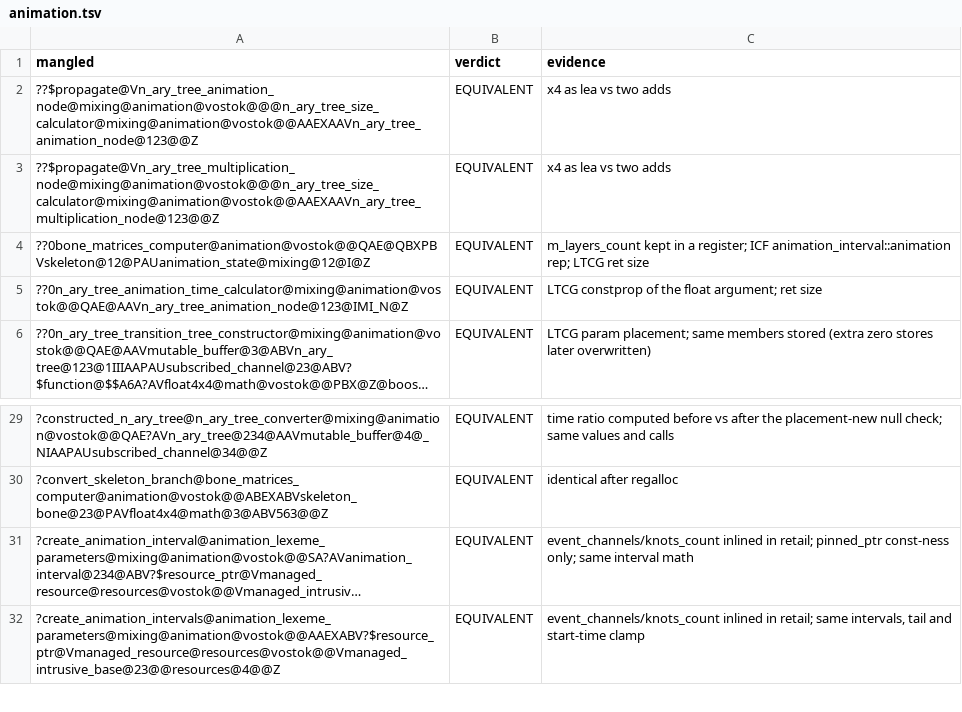
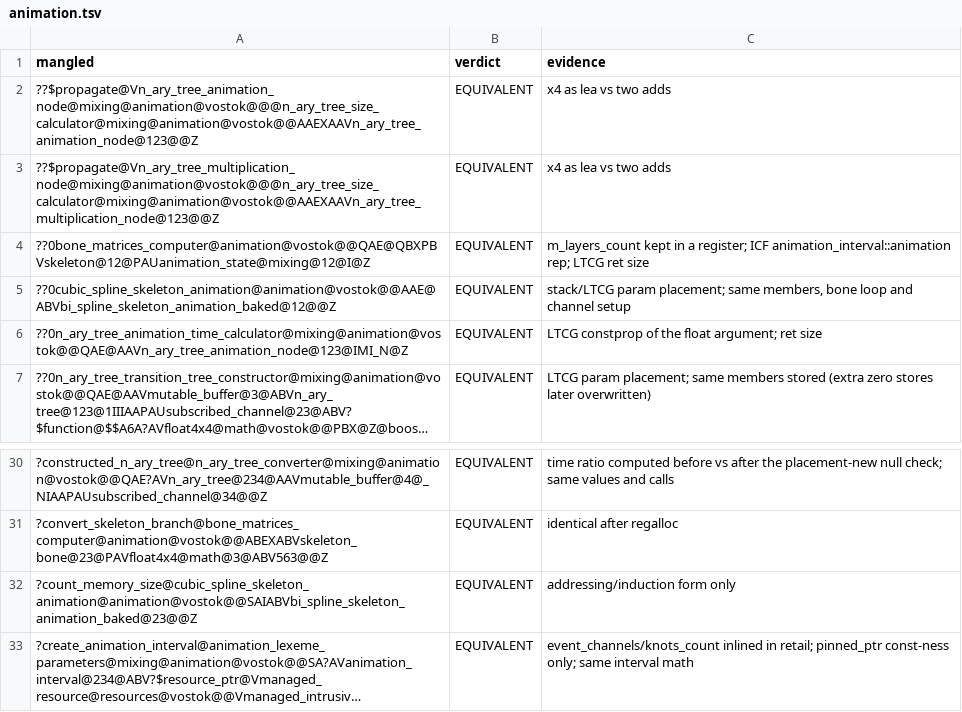
Before and after one commit to srp-survarium/vostok, a TSV file: docs/binary_matching/behavior_audit/animation.tsv, drawn as a sheet; only a part is shown, gaps mark what is left out; the shorter side is filled out with more unchanged rows; long unchanged cells end in …; the diff names each change by its address in the sheet, - before the commit and + after, or states it on an @@ line.

```diff
--- a/docs/binary_matching/behavior_audit/animation.tsv
+++ b/docs/binary_matching/behavior_audit/animation.tsv
+row 5: ??0cubic_spline_skeleton_animation@animation@vostok@@AAE@ABVbi_spline_skeleton_animation_baked@12@@Z | EQUIVALENT | stack/LTCG param placement; same members, bone loop and channel setup
+row 32: ?count_memory_size@cubic_spline_skeleton_animation@animation@vostok@@SAIABVbi_spline_skeleton_animation_baked@23@@Z | EQUIVALENT | addressing/induction form only
```
